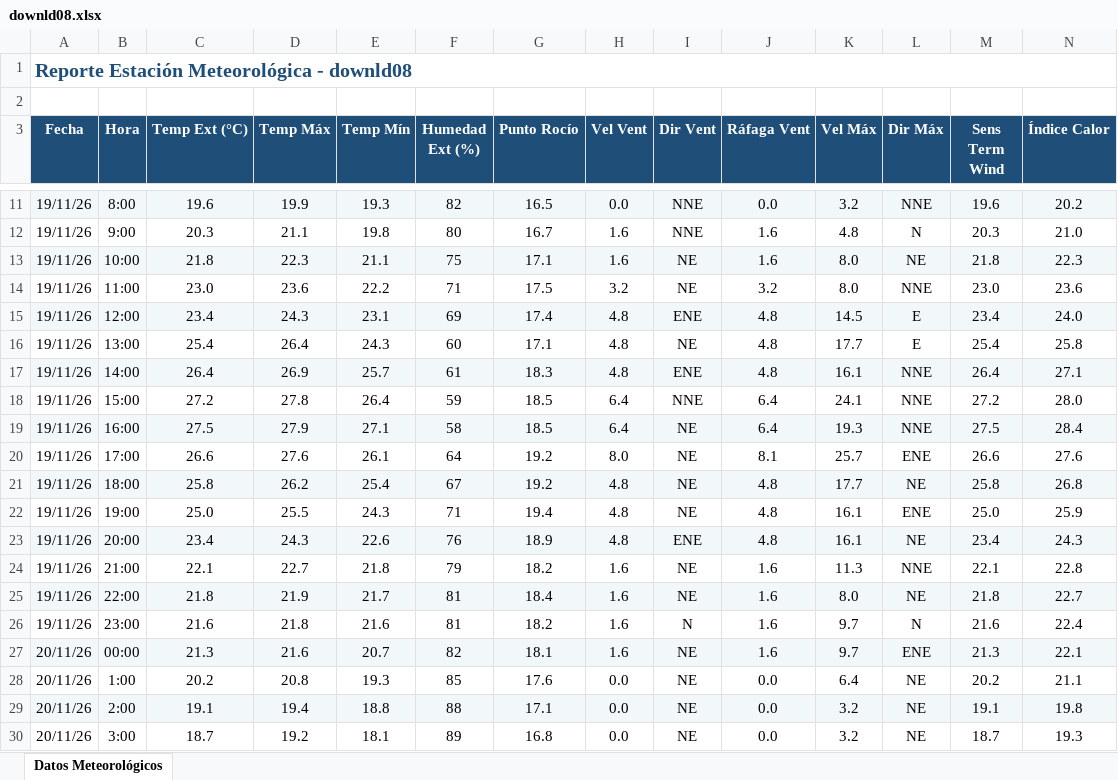
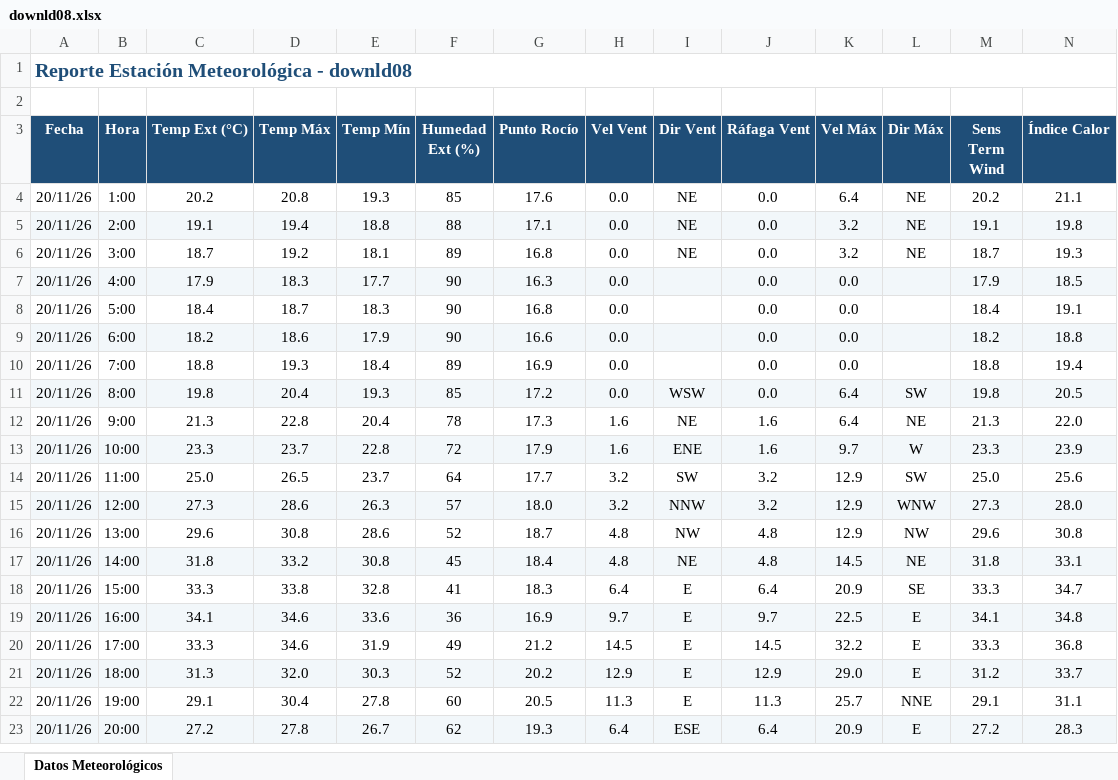
Before and after one commit to intasalta/ema_cerrillos, an Excel workbook: downld08.xlsx, sheet Datos Meteorológicos, drawn as a sheet; only a part is shown, gaps mark what is left out; the shorter side is filled out with more unchanged rows; values as stored, in another font and other column widths than the file's, no borders; removed rows and columns are numbered as before the commit, all else as after; rows hold the shown columns only; the diff covers the shown part only; the diff names each change by its address in the sheet, - before the commit and + after, or states it on an @@ line.

```diff
--- a/downld08.xlsx (sheet Datos Meteorológicos)
+++ b/downld08.xlsx (sheet Datos Meteorológicos)
-row 11: 19/11/26 | 8:00 | 19.6 | 19.9 | 19.3 | 82 | 16.5 | 0.0 | NNE | 0.0 | 3.2 | NNE | 19.6 | 20.2
-row 12: 19/11/26 | 9:00 | 20.3 | 21.1 | 19.8 | 80 | 16.7 | 1.6 | NNE | 1.6 | 4.8 | N | 20.3 | 21.0
-row 13: 19/11/26 | 10:00 | 21.8 | 22.3 | 21.1 | 75 | 17.1 | 1.6 | NE | 1.6 | 8.0 | NE | 21.8 | 22.3
-row 14: 19/11/26 | 11:00 | 23.0 | 23.6 | 22.2 | 71 | 17.5 | 3.2 | NE | 3.2 | 8.0 | NNE | 23.0 | 23.6
-row 15: 19/11/26 | 12:00 | 23.4 | 24.3 | 23.1 | 69 | 17.4 | 4.8 | ENE | 4.8 | 14.5 | E | 23.4 | 24.0
-row 16: 19/11/26 | 13:00 | 25.4 | 26.4 | 24.3 | 60 | 17.1 | 4.8 | NE | 4.8 | 17.7 | E | 25.4 | 25.8
-row 17: 19/11/26 | 14:00 | 26.4 | 26.9 | 25.7 | 61 | 18.3 | 4.8 | ENE | 4.8 | 16.1 | NNE | 26.4 | 27.1
-row 18: 19/11/26 | 15:00 | 27.2 | 27.8 | 26.4 | 59 | 18.5 | 6.4 | NNE | 6.4 | 24.1 | NNE | 27.2 | 28.0
-row 19: 19/11/26 | 16:00 | 27.5 | 27.9 | 27.1 | 58 | 18.5 | 6.4 | NE | 6.4 | 19.3 | NNE | 27.5 | 28.4
-row 20: 19/11/26 | 17:00 | 26.6 | 27.6 | 26.1 | 64 | 19.2 | 8.0 | NE | 8.1 | 25.7 | ENE | 26.6 | 27.6
-row 21: 19/11/26 | 18:00 | 25.8 | 26.2 | 25.4 | 67 | 19.2 | 4.8 | NE | 4.8 | 17.7 | NE | 25.8 | 26.8
-row 22: 19/11/26 | 19:00 | 25.0 | 25.5 | 24.3 | 71 | 19.4 | 4.8 | NE | 4.8 | 16.1 | ENE | 25.0 | 25.9
-row 23: 19/11/26 | 20:00 | 23.4 | 24.3 | 22.6 | 76 | 18.9 | 4.8 | ENE | 4.8 | 16.1 | NE | 23.4 | 24.3
-row 24: 19/11/26 | 21:00 | 22.1 | 22.7 | 21.8 | 79 | 18.2 | 1.6 | NE | 1.6 | 11.3 | NNE | 22.1 | 22.8
-row 25: 19/11/26 | 22:00 | 21.8 | 21.9 | 21.7 | 81 | 18.4 | 1.6 | NE | 1.6 | 8.0 | NE | 21.8 | 22.7
-row 26: 19/11/26 | 23:00 | 21.6 | 21.8 | 21.6 | 81 | 18.2 | 1.6 | N | 1.6 | 9.7 | N | 21.6 | 22.4
-row 27: 20/11/26 | 00:00 | 21.3 | 21.6 | 20.7 | 82 | 18.1 | 1.6 | NE | 1.6 | 9.7 | ENE | 21.3 | 22.1
```
Also changed, not shown: 1 added row and 7 removed rows elsewhere in this sheet, downld02.xlsx, 2 other files.
